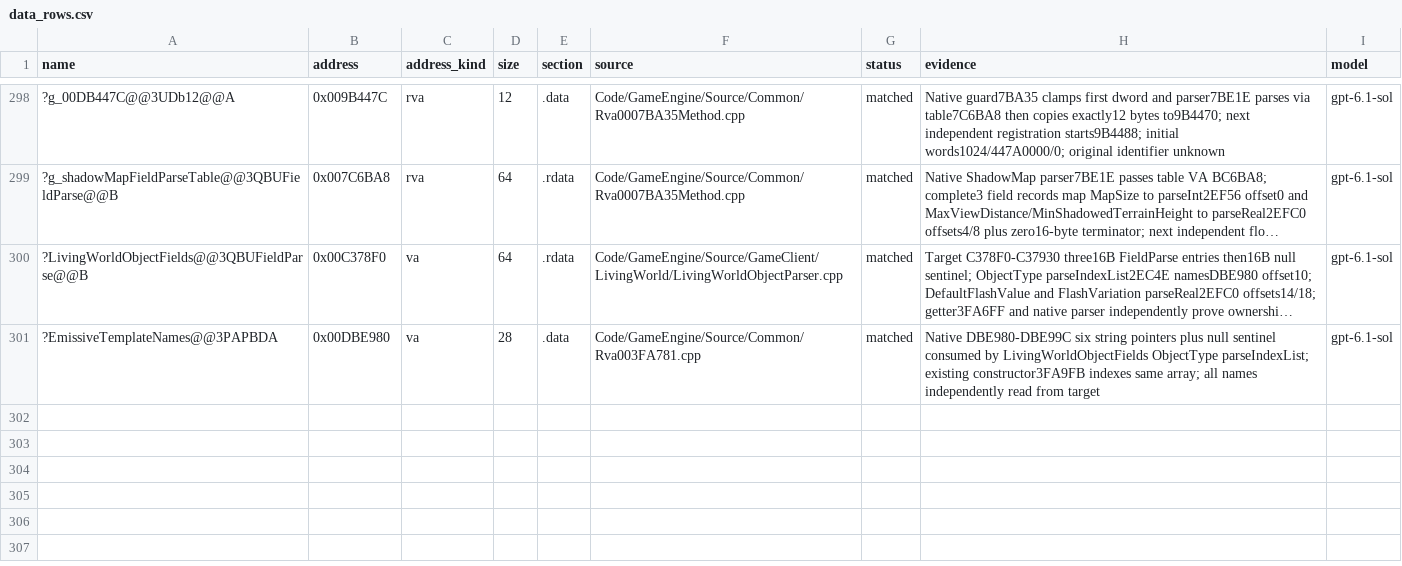
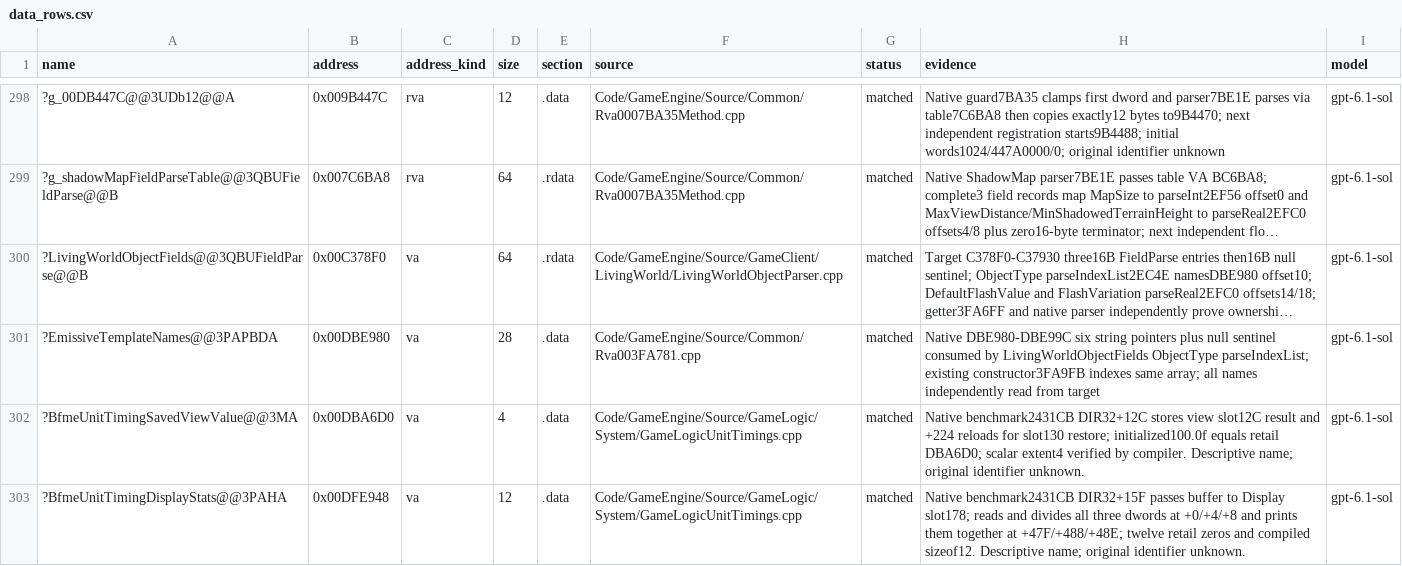
Before and after one commit to AA-plus/Open-BFME-2, a CSV file: reverse/data_rows.csv, drawn as a sheet; only a part is shown, gaps mark what is left out; long unchanged cells end in …; the diff names each change by its address in the sheet, - before the commit and + after, or states it on an @@ line.

Commit message:
Define the unit-timings benchmark's verified data providers
Own the saved view value and three display counters in their existing consumer. Preserve the complete retail function and verify both initial data extents. Local legacy link preview at d753dedd98 changes 0 to 2423 existing authored bytes; self-strict receipts pass, closed-strict closure remains unmeasured.

```diff
--- a/reverse/data_rows.csv
+++ b/reverse/data_rows.csv
+row 302: ?BfmeUnitTimingSavedViewValue@@3MA | 0x00DBA6D0 | va | 4 | .data | Code/GameEngine/Source/GameLogic/System/GameLogicUnitTimings.cpp | matched | Native benchmark2431CB DIR32+12C stores view slot12C result and +224 reloads for slot130 restore; initialized100.0f equals retail DBA6D0; scalar extent4 verified by compiler. Descriptive name; original identifier unknown. | gpt-6.1-sol
+row 303: ?BfmeUnitTimingDisplayStats@@3PAHA | 0x00DFE948 | va | 12 | .data | Code/GameEngine/Source/GameLogic/System/GameLogicUnitTimings.cpp | matched | Native benchmark2431CB DIR32+15F passes buffer to Display slot178; reads and divides all three dwords at +0/+4/+8 and prints them together at +47F/+488/+48E; twelve retail zeros and compiled sizeof12. Descriptive name; original identifier unknown. | gpt-6.1-sol
```
Also changed, not shown: 12 other files.
